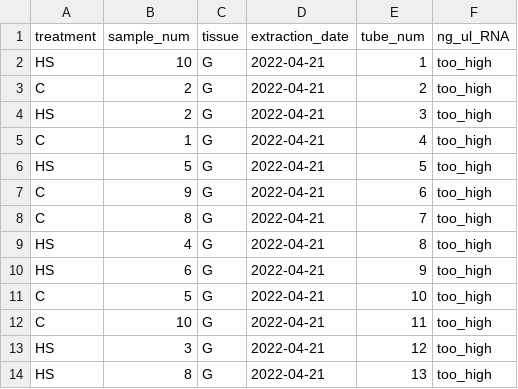
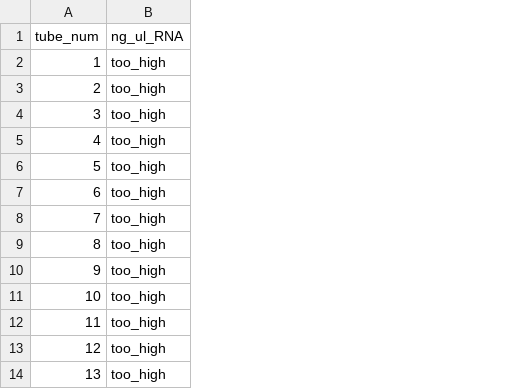
Before and after one commit to aspencoyle/fish541_lab, a CSV file: data/qubit_data.csv, drawn as a sheet; only a part is shown; the diff names each change by its address in the sheet, - before the commit and + after, or states it on an @@ line.

Commit message:
modified qubit data, digitized extraction data

```diff
--- a/data/qubit_data.csv
+++ b/data/qubit_data.csv
-column A (treatment), rows 2-14: HS | C | HS | C | HS | C | C | HS | HS | C | C | HS | HS
-column B (sample_num), rows 2-14: 10 | 2 | 2 | 1 | 5 | 9 | 8 | 4 | 6 | 5 | 10 | 3 | 8
-column C (tissue), rows 2-14: all G
-column D (extraction_date), rows 2-14: all 2022-04-21
```
Also changed, not shown: 1 other file.
